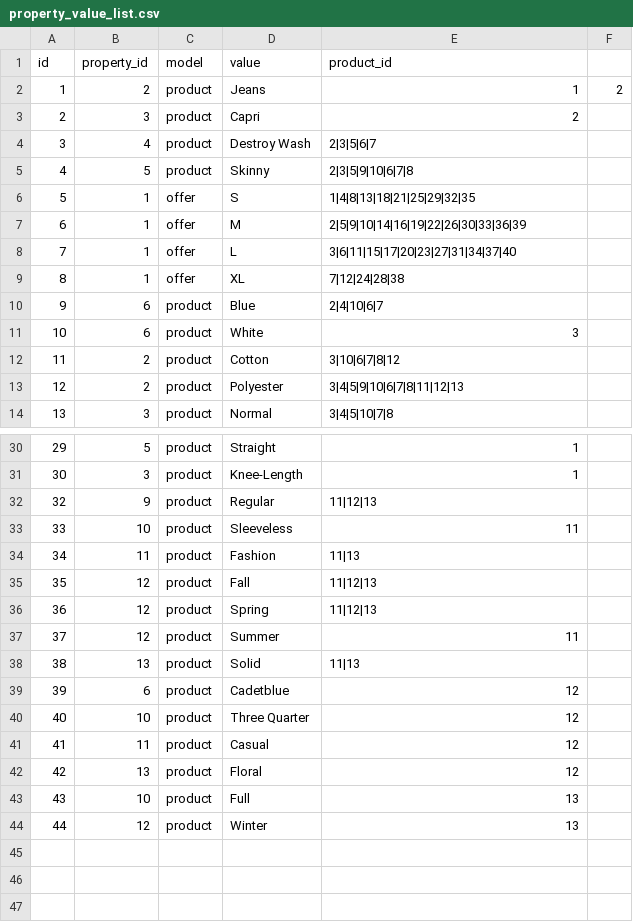
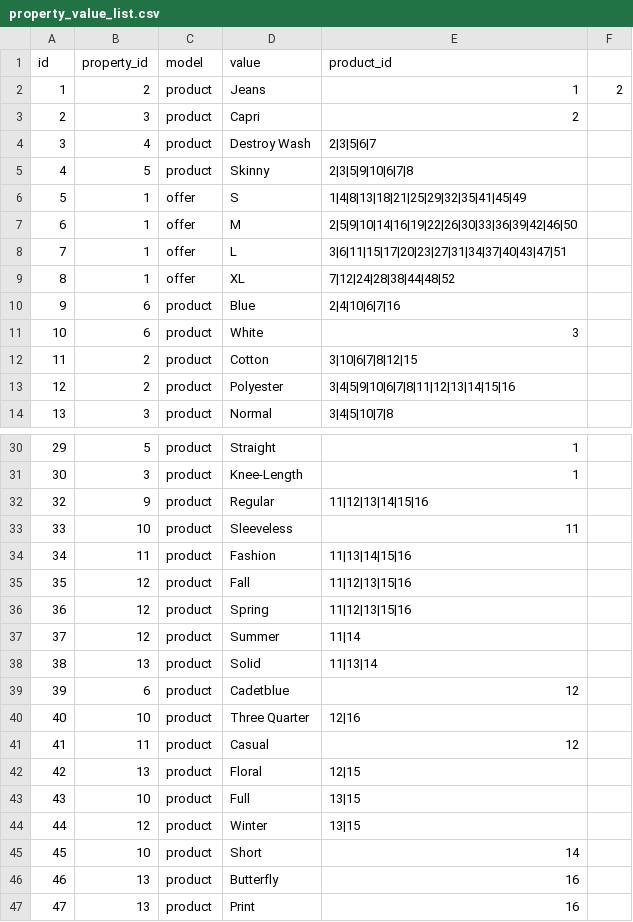
Before and after one commit to asd75468756/oc-shopaholic-demo-theme, a CSV file: plugins/lovata/basecode/csv/property_value_list.csv, drawn as a sheet; only a part is shown, gaps mark what is left out; the diff covers the shown part only.

```diff
--- a/plugins/lovata/basecode/csv/property_value_list.csv
+++ b/plugins/lovata/basecode/csv/property_value_list.csv
@@ -5,10 +5,10 @@ id,property_id,model,value,product_id
 4,5,product,Skinny,2|3|5|9|10|6|7|8
-5,1,offer,S,1|4|8|13|18|21|25|29|32|35
-6,1,offer,M,2|5|9|10|14|16|19|22|26|30|33|36|39
-7,1,offer,L,3|6|11|15|17|20|23|27|31|34|37|40
-8,1,offer,XL,7|12|24|28|38
-9,6,product,Blue,2|4|10|6|7
+5,1,offer,S,1|4|8|13|18|21|25|29|32|35|41|45|49
+6,1,offer,M,2|5|9|10|14|16|19|22|26|30|33|36|39|42|46|50
+7,1,offer,L,3|6|11|15|17|20|23|27|31|34|37|40|43|47|51
+8,1,offer,XL,7|12|24|28|38|44|48|52
+9,6,product,Blue,2|4|10|6|7|16
 10,6,product,White,3
-11,2,product,Cotton,3|10|6|7|8|12
-12,2,product,Polyester,3|4|5|9|10|6|7|8|11|12|13
+11,2,product,Cotton,3|10|6|7|8|12|15
+12,2,product,Polyester,3|4|5|9|10|6|7|8|11|12|13|14|15|16
 13,3,product,Normal,3|4|5|10|7|8
@@ -31,14 +31,17 @@ id,property_id,model,value,product_id
 30,3,product,Knee-Length,1
-32,9,product,Regular,11|12|13
+32,9,product,Regular,11|12|13|14|15|16
 33,10,product,Sleeveless,11
-34,11,product,Fashion,11|13
-35,12,product,Fall,11|12|13
-36,12,product,Spring,11|12|13
-37,12,product,Summer,11
-38,13,product,Solid,11|13
+34,11,product,Fashion,11|13|14|15|16
+35,12,product,Fall,11|12|13|15|16
+36,12,product,Spring,11|12|13|15|16
+37,12,product,Summer,11|14
+38,13,product,Solid,11|13|14
 39,6,product,Cadetblue,12
-40,10,product,Three Quarter,12
+40,10,product,Three Quarter,12|16
 41,11,product,Casual,12
-42,13,product,Floral,12
-43,10,product,Full,13
-44,12,product,Winter,13
+42,13,product,Floral,12|15
+43,10,product,Full,13|15
+44,12,product,Winter,13|15
+45,10,product,Short,14
+46,13,product,Butterfly,16
+47,13,product,Print,16
```
Also changed, not shown: 2 edited cells elsewhere in this file, plugins/lovata/basecode/csv/offer_list.csv, plugins/lovata/basecode/csv/product_list.csv, 14 other files.
